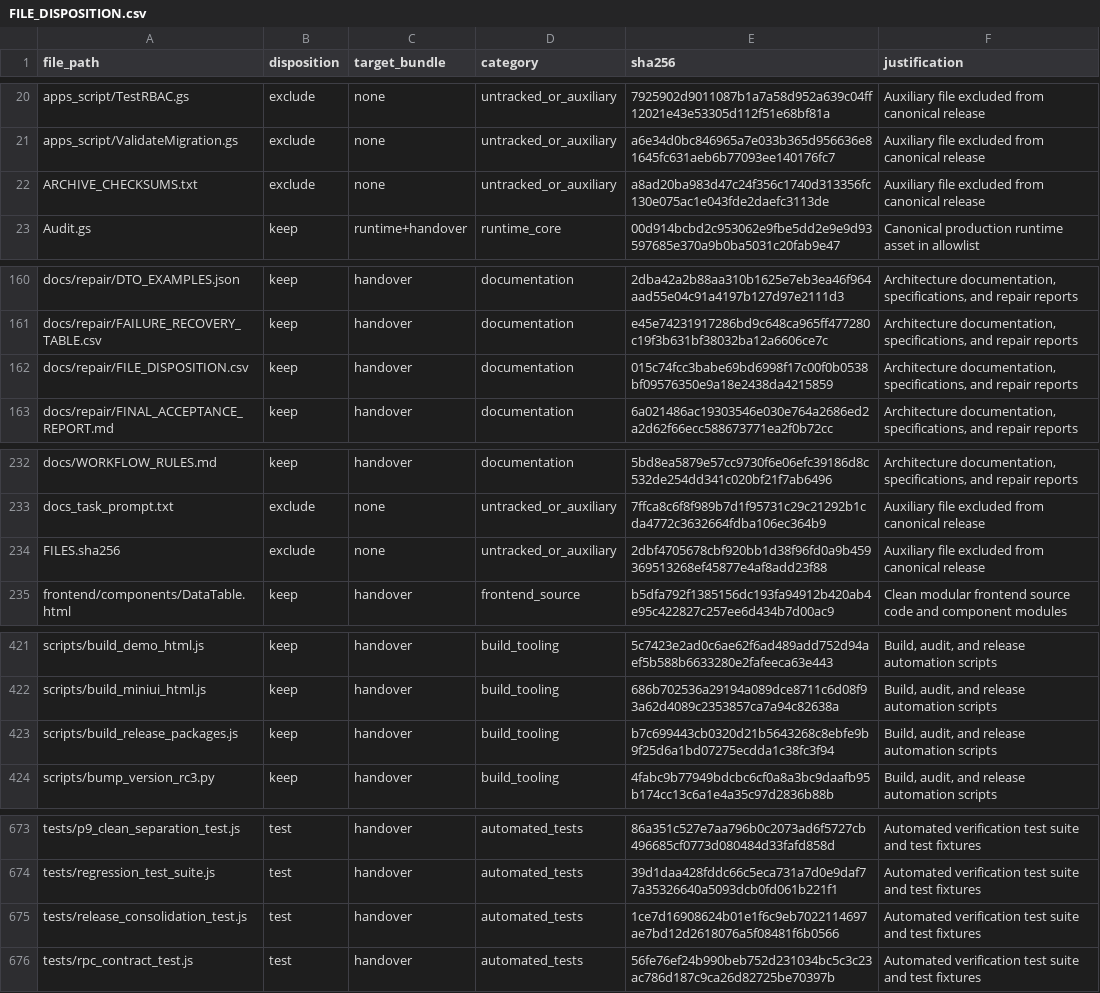
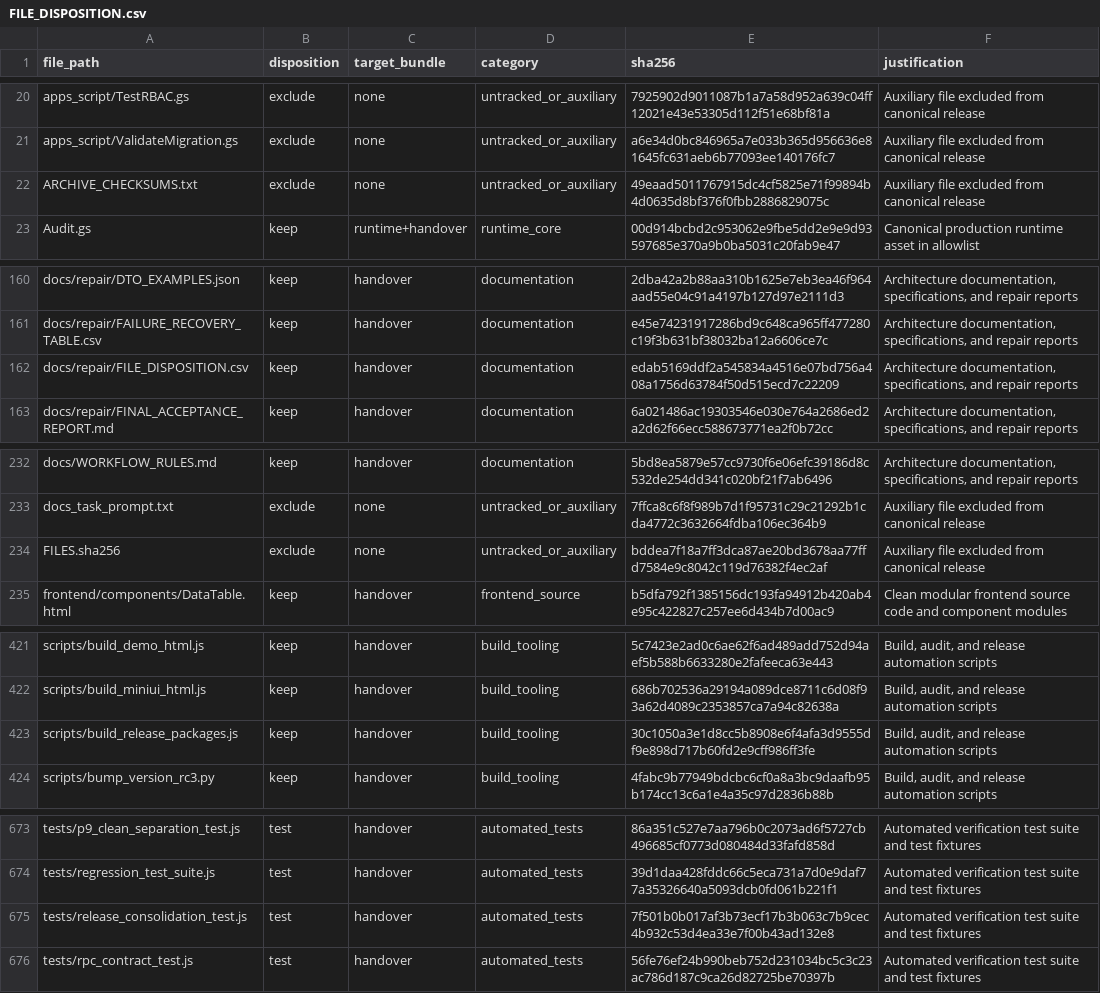
Before and after one commit to Winmax2006/HRT-School-Inventory-Management-System, a CSV file: docs/repair/FILE_DISPOSITION.csv, drawn as a sheet; only a part is shown, gaps mark what is left out; the diff covers the shown part only.

```diff
--- a/docs/repair/FILE_DISPOSITION.csv
+++ b/docs/repair/FILE_DISPOSITION.csv
@@ -21,3 +21,3 @@
 "apps_script/ValidateMigration.gs","exclude","none","untracked_or_auxiliary","a6e34d0bc846965a7e033b365d956636e81645fc631aeb6b77093ee140176fc7","Auxiliary file excluded from canonical release"
-"ARCHIVE_CHECKSUMS.txt","exclude","none","untracked_or_auxiliary","a8ad20ba983d47c24f356c1740d313356fc130e075ac1e043fde2daefc3113de","Auxiliary file excluded from canonical release"
+"ARCHIVE_CHECKSUMS.txt","exclude","none","untracked_or_auxiliary","49eaad5011767915dc4cf5825e71f99894b4d0635d8bf376f0fbb2886829075c","Auxiliary file excluded from canonical release"
 "Audit.gs","keep","runtime+handover","runtime_core","00d914bcbd2c953062e9fbe5dd2e9e9d93597685e370a9b0ba5031c20fab9e47","Canonical production runtime asset in allowlist"
@@ -161,3 +161,3 @@
 "docs/repair/FAILURE_RECOVERY_TABLE.csv","keep","handover","documentation","e45e74231917286bd9c648ca965ff477280c19f3b631bf38032ba12a6606ce7c","Architecture documentation, specifications, and repair reports"
-"docs/repair/FILE_DISPOSITION.csv","keep","handover","documentation","015c74fcc3babe69bd6998f17c00f0b0538bf09576350e9a18e2438da4215859","Architecture documentation, specifications, and repair reports"
+"docs/repair/FILE_DISPOSITION.csv","keep","handover","documentation","edab5169ddf2a545834a4516e07bd756a408a1756d63784f50d515ecd7c22209","Architecture documentation, specifications, and repair reports"
 "docs/repair/FINAL_ACCEPTANCE_REPORT.md","keep","handover","documentation","6a021486ac19303546e030e764a2686ed2a2d62f66ecc588673771ea2f0b72cc","Architecture documentation, specifications, and repair reports"
@@ -233,3 +233,3 @@
 "docs_task_prompt.txt","exclude","none","untracked_or_auxiliary","7ffca8c6f8f989b7d1f95731c29c21292b1cda4772c3632664fdba106ec364b9","Auxiliary file excluded from canonical release"
-"FILES.sha256","exclude","none","untracked_or_auxiliary","2dbf4705678cbf920bb1d38f96fd0a9b459369513268ef45877e4af8add23f88","Auxiliary file excluded from canonical release"
+"FILES.sha256","exclude","none","untracked_or_auxiliary","bddea7f18a7ff3dca87ae20bd3678aa77ffd7584e9c8042c119d76382f4ec2af","Auxiliary file excluded from canonical release"
 "frontend/components/DataTable.html","keep","handover","frontend_source","b5dfa792f1385156dc193fa94912b420ab4e95c422827c257ee6d434b7d00ac9","Clean modular frontend source code and component modules"
@@ -422,3 +422,3 @@
 "scripts/build_miniui_html.js","keep","handover","build_tooling","686b702536a29194a089dce8711c6d08f93a62d4089c2353857ca7a94c82638a","Build, audit, and release automation scripts"
-"scripts/build_release_packages.js","keep","handover","build_tooling","b7c699443cb0320d21b5643268c8ebfe9b9f25d6a1bd07275ecdda1c38fc3f94","Build, audit, and release automation scripts"
+"scripts/build_release_packages.js","keep","handover","build_tooling","30c1050a3e1d8cc5b8908e6f4afa3d9555df9e898d717b60fd2e9cff986ff3fe","Build, audit, and release automation scripts"
 "scripts/bump_version_rc3.py","keep","handover","build_tooling","4fabc9b77949bdcbc6cf0a8a3bc9daafb95b174cc13c6a1e4a35c97d2836b88b","Build, audit, and release automation scripts"
@@ -674,3 +674,3 @@
 "tests/regression_test_suite.js","test","handover","automated_tests","39d1daa428fddc66c5eca731a7d0e9daf77a35326640a5093dcb0fd061b221f1","Automated verification test suite and test fixtures"
-"tests/release_consolidation_test.js","test","handover","automated_tests","1ce7d16908624b01e1f6c9eb7022114697ae7bd12d2618076a5f08481f6b0566","Automated verification test suite and test fixtures"
+"tests/release_consolidation_test.js","test","handover","automated_tests","7f501b0b017af3b73ecf17b3b063c7b9cec4b932c53d4ea33e7f00b43ad132e8","Automated verification test suite and test fixtures"
 "tests/rpc_contract_test.js","test","handover","automated_tests","56fe76ef24b990beb752d231034bc5c3c23ac786d187c9ca26d82725be70397b","Automated verification test suite and test fixtures"
```
Also changed, not shown: 1 edited cell elsewhere in this file, 5 other files.
